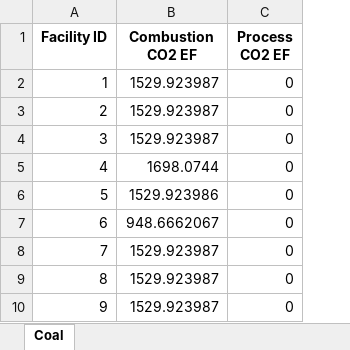
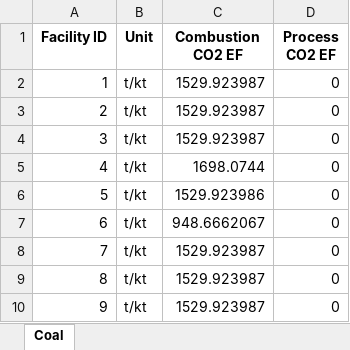
Before and after one commit to yanxzh/Unit-level-Turnover-Model, an Excel workbook: 2_GetPPInfor/output/4_PP_parameter/Dict_PP_Para.xlsx, sheet Coal, drawn as a sheet; only a part is shown; values as stored, in another font and other column widths than the file's, no borders; the diff names each change by its address in the sheet, - before the commit and + after, or states it on an @@ line.

```diff
--- a/2_GetPPInfor/output/4_PP_parameter/Dict_PP_Para.xlsx (sheet Coal)
+++ b/2_GetPPInfor/output/4_PP_parameter/Dict_PP_Para.xlsx (sheet Coal)
+column B (Unit), rows 2-10: all t/kt
```
Also changed, not shown: 3_PPTurnover/input/dict/DictOfPhaseout.xlsx, 3_PPTurnover/input/dict/Dict_CF.xlsx, 9 other files.
